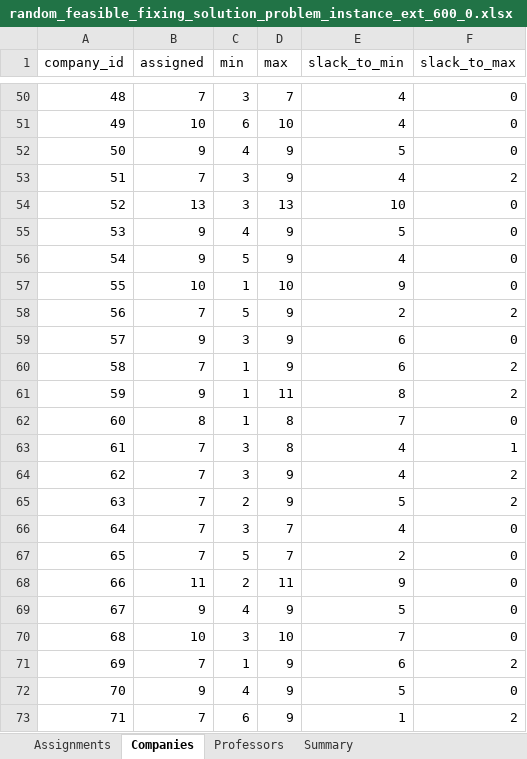
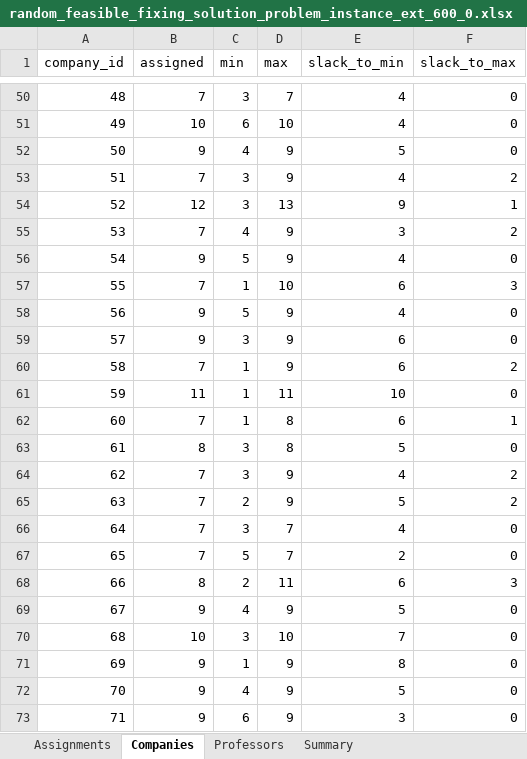
Before and after one commit to jarm32/HH-LAP-SIPA, an Excel workbook: Code/Teachers+Centers/obsolete/outputs/random_feasible_fixing_solution_problem_instance_ext_600_0.xlsx, sheet Companies, drawn as a sheet; only a part is shown, gaps mark what is left out; values as stored, in another font and other column widths than the file's, no borders; the diff covers the shown part only; the diff names each change by its address in the sheet, - before the commit and + after, or states it on an @@ line.

```diff
--- a/Code/Teachers+Centers/obsolete/outputs/random_feasible_fixing_solution_problem_instance_ext_600_0.xlsx (sheet Companies)
+++ b/Code/Teachers+Centers/obsolete/outputs/random_feasible_fixing_solution_problem_instance_ext_600_0.xlsx (sheet Companies)
-B54 (assigned): 13
+B54 (assigned): 12
-E54 (slack_to_min): 10
+E54 (slack_to_min): 9
-F54 (slack_to_max): 0
+F54 (slack_to_max): 1
-B55 (assigned): 9
+B55 (assigned): 7
-E55 (slack_to_min): 5
+E55 (slack_to_min): 3
-F55 (slack_to_max): 0
+F55 (slack_to_max): 2
-B57 (assigned): 10
+B57 (assigned): 7
-E57 (slack_to_min): 9
+E57 (slack_to_min): 6
-F57 (slack_to_max): 0
+F57 (slack_to_max): 3
-B58 (assigned): 7
+B58 (assigned): 9
-E58 (slack_to_min): 2
+E58 (slack_to_min): 4
-F58 (slack_to_max): 2
+F58 (slack_to_max): 0
-B61 (assigned): 9
+B61 (assigned): 11
-E61 (slack_to_min): 8
+E61 (slack_to_min): 10
-F61 (slack_to_max): 2
+F61 (slack_to_max): 0
-B62 (assigned): 8
+B62 (assigned): 7
-E62 (slack_to_min): 7
+E62 (slack_to_min): 6
-F62 (slack_to_max): 0
+F62 (slack_to_max): 1
-B63 (assigned): 7
+B63 (assigned): 8
-E63 (slack_to_min): 4
+E63 (slack_to_min): 5
-F63 (slack_to_max): 1
+F63 (slack_to_max): 0
-B68 (assigned): 11
+B68 (assigned): 8
-E68 (slack_to_min): 9
+E68 (slack_to_min): 6
-F68 (slack_to_max): 0
+F68 (slack_to_max): 3
-B71 (assigned): 7
+B71 (assigned): 9
-E71 (slack_to_min): 6
+E71 (slack_to_min): 8
-F71 (slack_to_max): 2
+F71 (slack_to_max): 0
-B73 (assigned): 7
+B73 (assigned): 9
-E73 (slack_to_min): 1
+E73 (slack_to_min): 3
-F73 (slack_to_max): 2
+F73 (slack_to_max): 0
```
Also changed, not shown: 66 edited cells elsewhere in this sheet, sheet Assignments, sheet Professors, sheet Summary, Code/Teachers+Centers/obsolete/outputs/random_feasible_fixing_solution_problem_instance_ext_200_1.xlsx, Code/Teachers+Centers/obsolete/outputs/random_feasible_fixing_solution_problem_instance_ext_200_2.xlsx, 6 other files.
